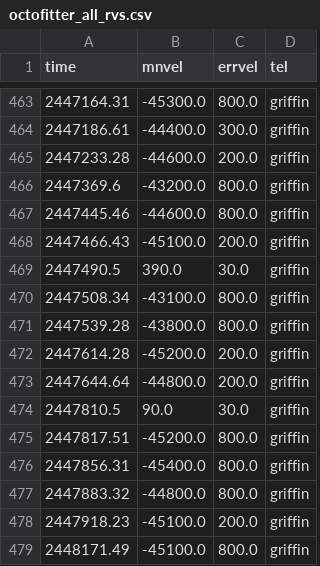
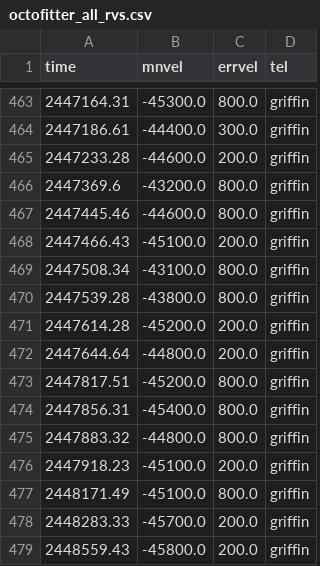
Before and after one commit to jvanzand/gamma_cep, a CSV file: data/octofitter_all_rvs.csv, drawn as a sheet; only a part is shown, gaps mark what is left out; the shorter side is filled out with more unchanged rows; the diff covers the shown part only; the diff names each change by its address in the sheet, - before the commit and + after, or states it on an @@ line.

Commit message:
Removing 11 McDonald RVs from Griffin+02 data set. This matches Torres07

```diff
--- a/data/octofitter_all_rvs.csv
+++ b/data/octofitter_all_rvs.csv
-row 469: 2447490.5 | 390.0 | 30.0 | griffin
-row 474: 2447810.5 | 90.0 | 30.0 | griffin
```
Also changed, not shown: 9 removed rows elsewhere in this file, 2 other files.
